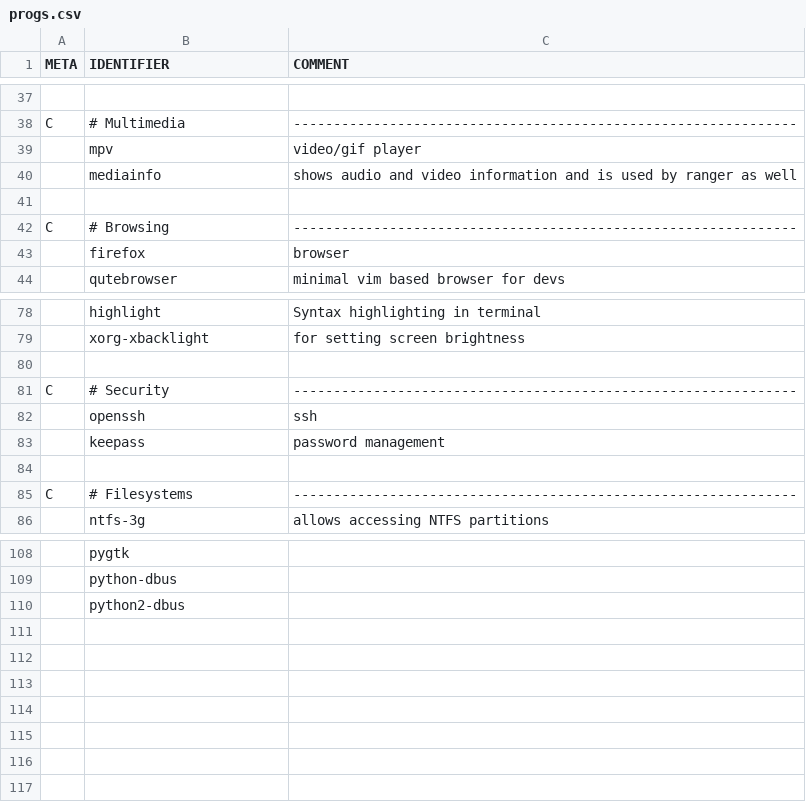
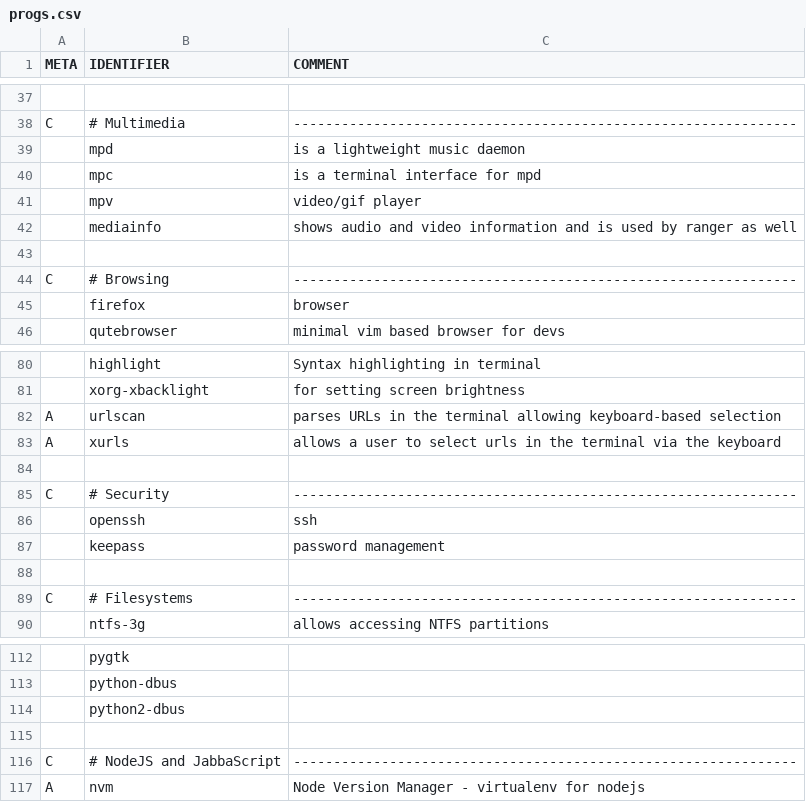
Before and after one commit to peakBreaker/PIES, a CSV file: progs.csv, drawn as a sheet; only a part is shown, gaps mark what is left out; the diff names each change by its address in the sheet, - before the commit and + after, or states it on an @@ line.

Commit message:
enh: added some media progs and nvm

```diff
--- a/progs.csv
+++ b/progs.csv
+row 39:  | mpd | is a lightweight music daemon
+row 40:  | mpc | is a terminal interface for mpd
+row 82: A | urlscan | parses URLs in the terminal allowing keyboard-based selection
+row 83: A | xurls | allows a user to select urls in the terminal via the keyboard
+row 115: (empty)
+row 116: C | # NodeJS and JabbaScript | ---------------------------------------------------------------
+row 117: A | nvm | Node Version Manager - virtualenv for nodejs
```
